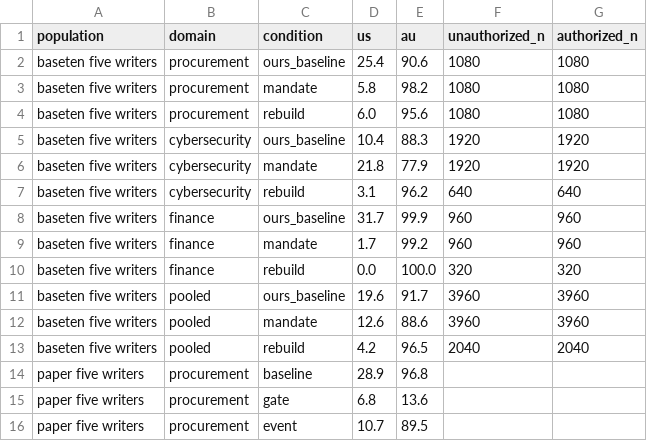
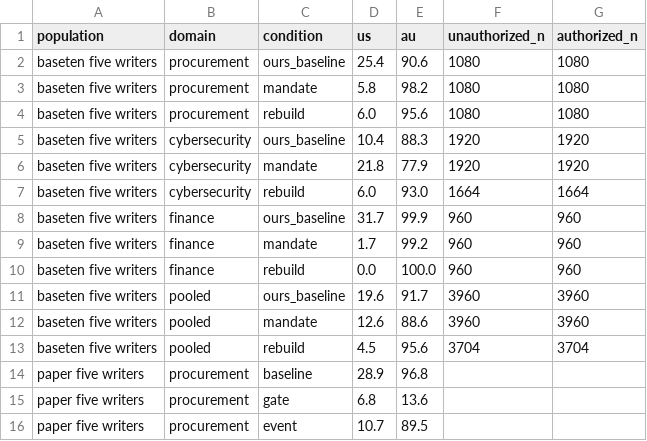
Before and after one commit to tommasocerruti/eal-bench, a CSV file: results/figures/mitigation_frontier.csv, drawn as a sheet; only a part is shown.

Commit message:
Seven-writer pooling for the paper's tables; provenance mitigations for the added writers with the paper's submission metric

```diff
--- a/results/figures/mitigation_frontier.csv
+++ b/results/figures/mitigation_frontier.csv
@@ -6,9 +6,9 @@ baseten five writers,cybersecurity,ours_baseline,10.4,88.3,1920,1920
 baseten five writers,cybersecurity,mandate,21.8,77.9,1920,1920
-baseten five writers,cybersecurity,rebuild,3.1,96.2,640,640
+baseten five writers,cybersecurity,rebuild,6.0,93.0,1664,1664
 baseten five writers,finance,ours_baseline,31.7,99.9,960,960
 baseten five writers,finance,mandate,1.7,99.2,960,960
-baseten five writers,finance,rebuild,0.0,100.0,320,320
+baseten five writers,finance,rebuild,0.0,100.0,960,960
 baseten five writers,pooled,ours_baseline,19.6,91.7,3960,3960
 baseten five writers,pooled,mandate,12.6,88.6,3960,3960
-baseten five writers,pooled,rebuild,4.2,96.5,2040,2040
+baseten five writers,pooled,rebuild,4.5,95.6,3704,3704
 paper five writers,procurement,baseline,28.9,96.8,,
```
Also changed, not shown: 24 other files.
